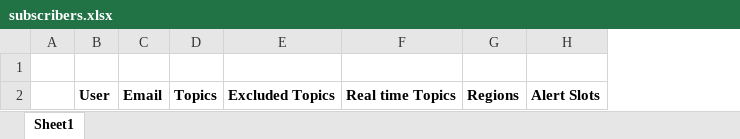
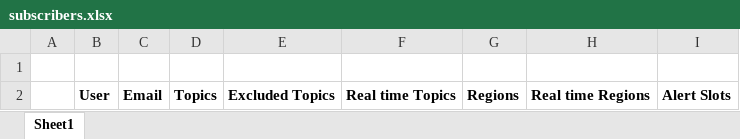
Before and after one commit to EU-ECDC/epitweetr, an Excel workbook: epitweetr/inst/extdata/subscribers.xlsx, sheet Sheet1, drawn as a sheet; values as stored, in another font and other column widths than the file's, no borders; the diff names each change by its address in the sheet, - before the commit and + after, or states it on an @@ line.

Commit message:
1. Making data directory read only 2. Add disclaimer on country / territories 3. Allow user to customize coutries

```diff
--- a/epitweetr/inst/extdata/subscribers.xlsx (sheet Sheet1)
+++ b/epitweetr/inst/extdata/subscribers.xlsx (sheet Sheet1)
+column H, row 2: Real time Regions
```
Also changed, not shown: 7 other files.
